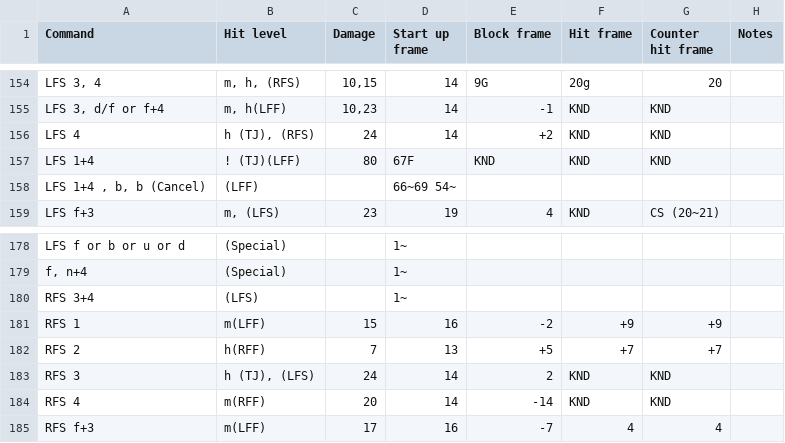
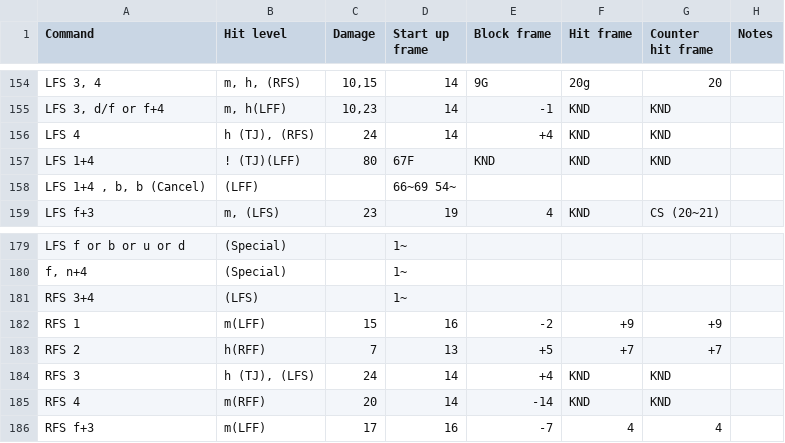
Before and after one commit to pbruvoll/rbnTekkenFrameData, a CSV file: frameData/T7/csv/Hwoarang/Hwoarang-special.csv, drawn as a sheet; only a part is shown, gaps mark what is left out; the diff covers the shown part only.

```diff
--- a/frameData/T7/csv/Hwoarang/Hwoarang-special.csv
+++ b/frameData/T7/csv/Hwoarang/Hwoarang-special.csv
@@ -155,3 +155,3 @@ LFS 3, 4;m, h, (RFS);10,15;14;9G;20g;20;
 LFS 3, d/f or f+4;m, h(LFF);10,23;14;-1;KND;KND;
-LFS 4;h (TJ), (RFS);24;14;+2;KND;KND;
+LFS 4;h (TJ), (RFS);24;14;+4;KND;KND;
 LFS 1+4;! (TJ)(LFF);80;67F;KND;KND;KND;
@@ -182,3 +183,3 @@ RFS 1;m(LFF);15;16;-2;+9;+9;
 RFS 2;h(RFF);7;13;+5;+7;+7;
-RFS 3;h (TJ), (LFS);24;14;2;KND;KND;
+RFS 3;h (TJ), (LFS);24;14;+4;KND;KND;
 RFS 4;m(RFF);20;14;-14;KND;KND;
```
Also changed, not shown: 2 added rows and 7 edited cells elsewhere in this file.
